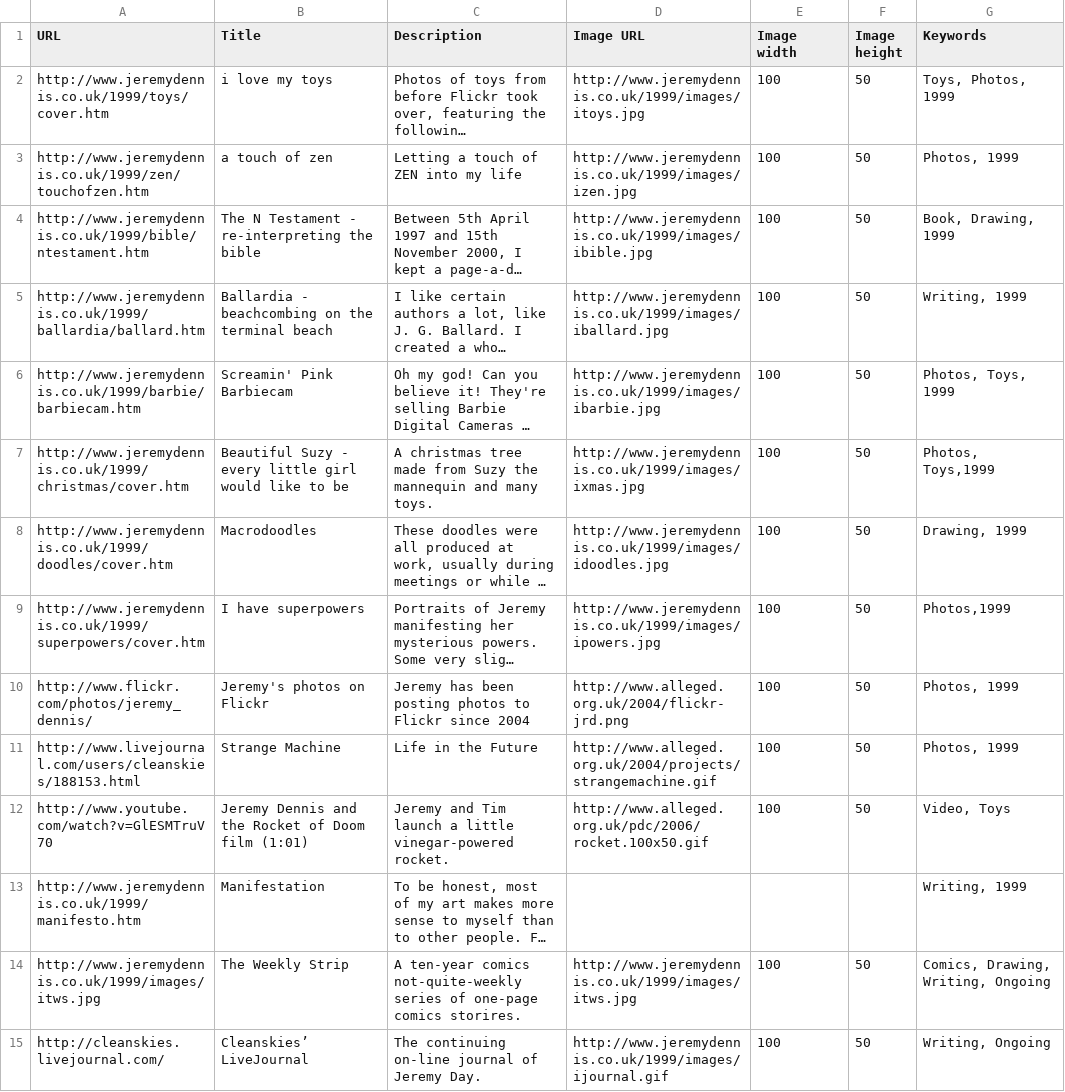
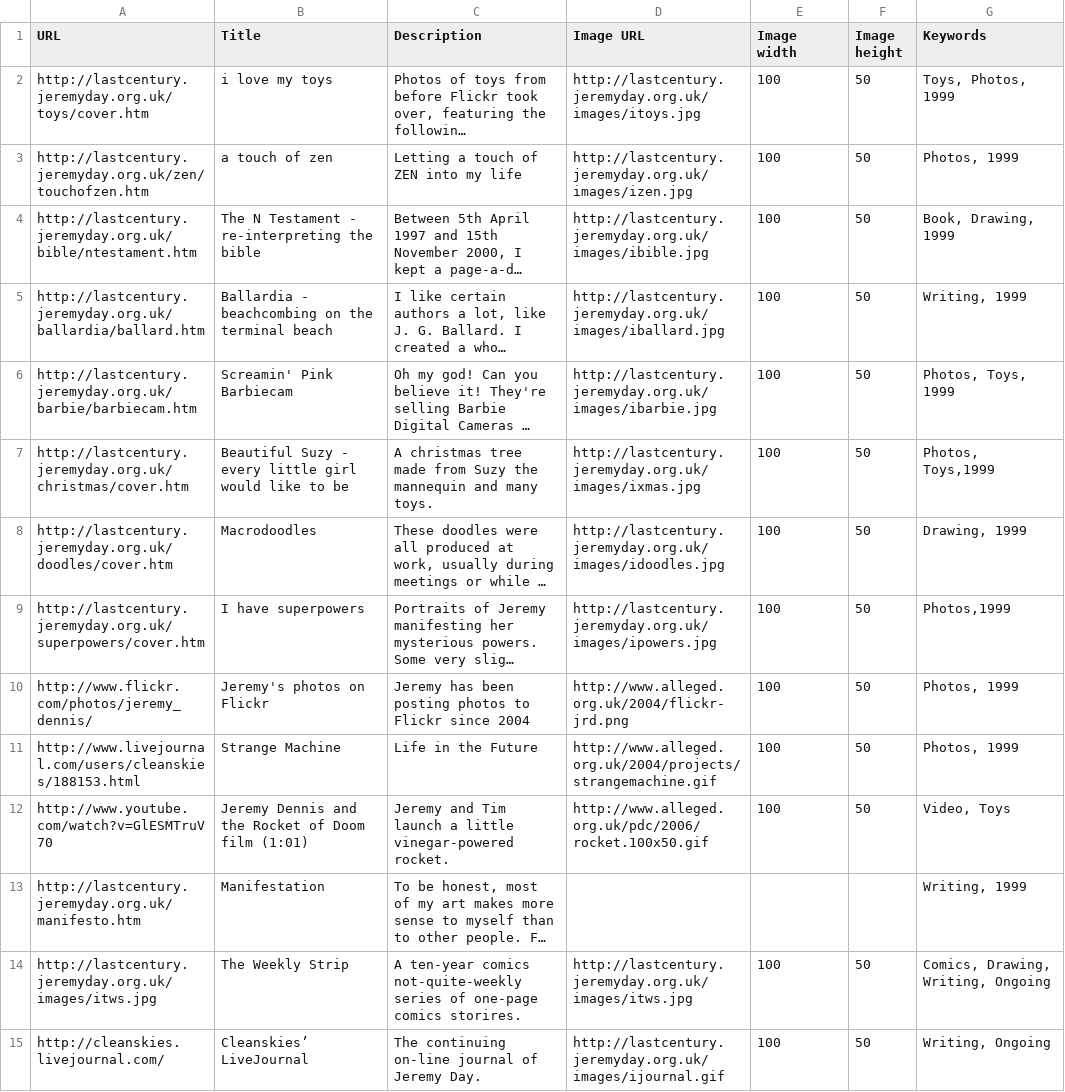
Before and after one commit to pdc/jeremydaysite, a CSV file: linklibraries/projects/data.csv, drawn as a sheet; long unchanged cells end in …; the diff names each change by its address in the sheet, - before the commit and + after, or states it on an @@ line.

Commit message:
Replaced jeremydennis.co.uk/1999 in Projects with lastcentury.jermyday.org.uk.

```diff
--- a/linklibraries/projects/data.csv
+++ b/linklibraries/projects/data.csv
-A2 (URL): http://www.jeremydennis.co.uk/1999/toys/cover.htm
+A2 (URL): http://lastcentury.jeremyday.org.uk/toys/cover.htm
-D2 (Image URL): http://www.jeremydennis.co.uk/1999/images/itoys.jpg
+D2 (Image URL): http://lastcentury.jeremyday.org.uk/images/itoys.jpg
-A3 (URL): http://www.jeremydennis.co.uk/1999/zen/touchofzen.htm
+A3 (URL): http://lastcentury.jeremyday.org.uk/zen/touchofzen.htm
-D3 (Image URL): http://www.jeremydennis.co.uk/1999/images/izen.jpg
+D3 (Image URL): http://lastcentury.jeremyday.org.uk/images/izen.jpg
-A4 (URL): http://www.jeremydennis.co.uk/1999/bible/ntestament.htm
+A4 (URL): http://lastcentury.jeremyday.org.uk/bible/ntestament.htm
-D4 (Image URL): http://www.jeremydennis.co.uk/1999/images/ibible.jpg
+D4 (Image URL): http://lastcentury.jeremyday.org.uk/images/ibible.jpg
-A5 (URL): http://www.jeremydennis.co.uk/1999/ballardia/ballard.htm
+A5 (URL): http://lastcentury.jeremyday.org.uk/ballardia/ballard.htm
-D5 (Image URL): http://www.jeremydennis.co.uk/1999/images/iballard.jpg
+D5 (Image URL): http://lastcentury.jeremyday.org.uk/images/iballard.jpg
-A6 (URL): http://www.jeremydennis.co.uk/1999/barbie/barbiecam.htm
+A6 (URL): http://lastcentury.jeremyday.org.uk/barbie/barbiecam.htm
-D6 (Image URL): http://www.jeremydennis.co.uk/1999/images/ibarbie.jpg
+D6 (Image URL): http://lastcentury.jeremyday.org.uk/images/ibarbie.jpg
-A7 (URL): http://www.jeremydennis.co.uk/1999/christmas/cover.htm
+A7 (URL): http://lastcentury.jeremyday.org.uk/christmas/cover.htm
-D7 (Image URL): http://www.jeremydennis.co.uk/1999/images/ixmas.jpg
+D7 (Image URL): http://lastcentury.jeremyday.org.uk/images/ixmas.jpg
-A8 (URL): http://www.jeremydennis.co.uk/1999/doodles/cover.htm
+A8 (URL): http://lastcentury.jeremyday.org.uk/doodles/cover.htm
-D8 (Image URL): http://www.jeremydennis.co.uk/1999/images/idoodles.jpg
+D8 (Image URL): http://lastcentury.jeremyday.org.uk/images/idoodles.jpg
-A9 (URL): http://www.jeremydennis.co.uk/1999/superpowers/cover.htm
+A9 (URL): http://lastcentury.jeremyday.org.uk/superpowers/cover.htm
-D9 (Image URL): http://www.jeremydennis.co.uk/1999/images/ipowers.jpg
+D9 (Image URL): http://lastcentury.jeremyday.org.uk/images/ipowers.jpg
-A13 (URL): http://www.jeremydennis.co.uk/1999/manifesto.htm
+A13 (URL): http://lastcentury.jeremyday.org.uk/manifesto.htm
-A14 (URL): http://www.jeremydennis.co.uk/1999/images/itws.jpg
+A14 (URL): http://lastcentury.jeremyday.org.uk/images/itws.jpg
-D14 (Image URL): http://www.jeremydennis.co.uk/1999/images/itws.jpg
+D14 (Image URL): http://lastcentury.jeremyday.org.uk/images/itws.jpg
-D15 (Image URL): http://www.jeremydennis.co.uk/1999/images/ijournal.gif
+D15 (Image URL): http://lastcentury.jeremyday.org.uk/images/ijournal.gif
```
Also changed, not shown: 1 other file.
